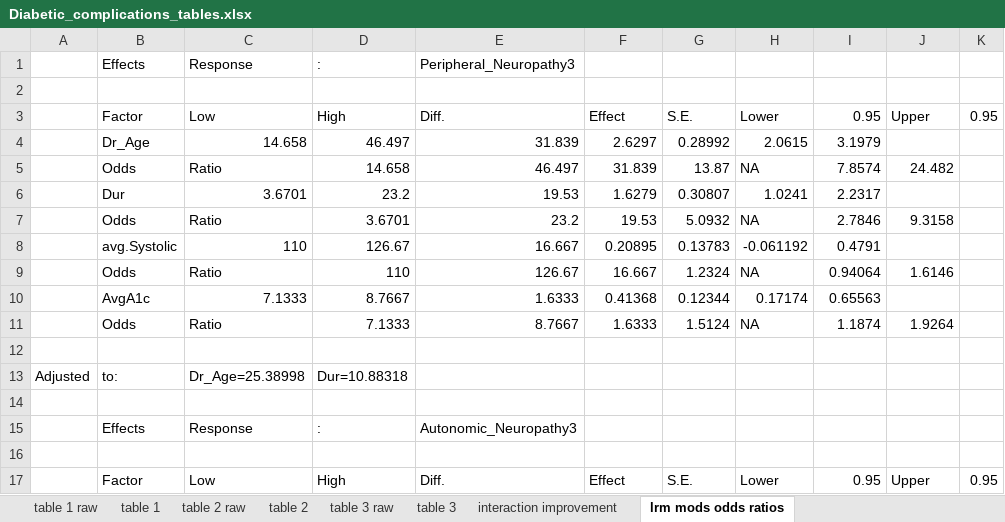
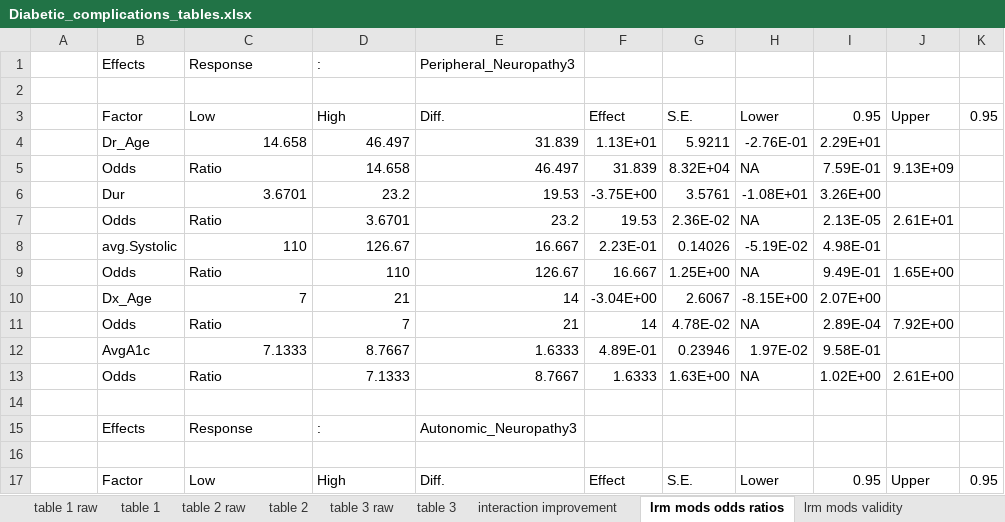
Before and after one commit to pmtran5884/T1D_Complications, an Excel workbook: Diabetic_complications_tables.xlsx, sheet lrm mods odds ratios, drawn as a sheet; only a part is shown; values as stored, in another font and other column widths than the file's, no borders; removed rows and columns are numbered as before the commit, all else as after; the diff covers the shown part only; the diff names each change by its address in the sheet, - before the commit and + after, or states it on an @@ line.

```diff
--- a/Diabetic_complications_tables.xlsx (sheet lrm mods odds ratios)
+++ b/Diabetic_complications_tables.xlsx (sheet lrm mods odds ratios)
+sheet tab: lrm mods validity
-F4: 2.6297
+F4: 1.13E+01
-G4: 0.28992
+G4: 5.9211
-H4: 2.0615
+H4: -2.76E-01
-I4: 3.1979
+I4: 2.29E+01
-G5: 13.87
+G5: 8.32E+04
-I5: 7.8574
+I5: 7.59E-01
-J5: 24.482
+J5: 9.13E+09
-F6: 1.6279
+F6: -3.75E+00
-G6: 0.30807
+G6: 3.5761
-H6: 1.0241
+H6: -1.08E+01
-I6: 2.2317
+I6: 3.26E+00
-G7: 5.0932
+G7: 2.36E-02
-I7: 2.7846
+I7: 2.13E-05
-J7: 9.3158
+J7: 2.61E+01
-F8: 0.20895
+F8: 2.23E-01
-G8: 0.13783
+G8: 0.14026
-H8: -0.061192
+H8: -5.19E-02
-I8: 0.4791
+I8: 4.98E-01
-G9: 1.2324
+G9: 1.25E+00
-I9: 0.94064
+I9: 9.49E-01
-J9: 1.6146
+J9: 1.65E+00
-row 10:  | AvgA1c | 7.1333 | 8.7667 | 1.6333 | 0.41368 | 0.12344 | 0.17174 | 0.65563
+row 10:  | Dx_Age | 7 | 21 | 14 | -3.04E+00 | 2.6067 | -8.15E+00 | 2.07E+00
+row 11:  | Odds | Ratio | 7 | 21 | 14 | 4.78E-02 | NA | 2.89E-04 | 7.92E+00
+row 12:  | AvgA1c | 7.1333 | 8.7667 | 1.6333 | 4.89E-01 | 0.23946 | 1.97E-02 | 9.58E-01
-G13: 1.5124
+G13: 1.63E+00
-I13: 1.1874
+I13: 1.02E+00
-J13: 1.9264
+J13: 2.61E+00
-row 12: (empty)
-row 13: Adjusted | to: | Dr_Age=25.38998 | Dur=10.88318
```
Also changed, not shown: 49 added rows, 27 removed rows and 91 edited cells elsewhere in this sheet, sheet table 3, 10 other files.
